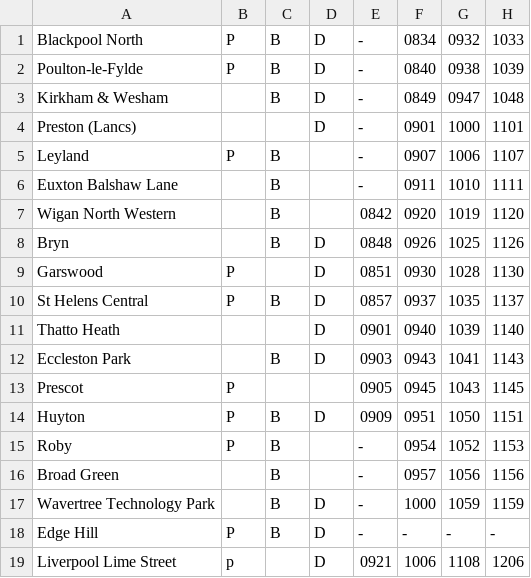
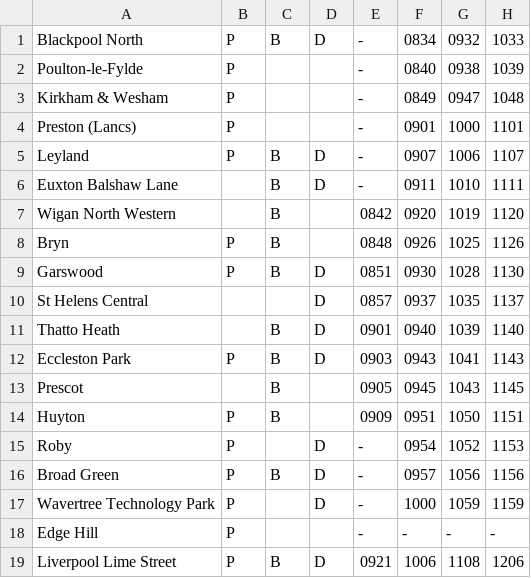
Before and after one commit to LukaGinley/Railway-Timetable-System, a CSV file: 2021-4121COMP-Team_Eclipse/SundayReversed.csv, drawn as a sheet; only a part is shown; the diff names each change by its address in the sheet, - before the commit and + after, or states it on an @@ line.

```diff
--- a/2021-4121COMP-Team_Eclipse/SundayReversed.csv
+++ b/2021-4121COMP-Team_Eclipse/SundayReversed.csv
-C2:C3: B
+C2:C3: (empty)
-D2:D4: D
+D2:D4: (empty)
-B3:B4: (empty)
+B3:B4: P
-D5:D6: (empty)
+D5:D6: D
-B8: (empty)
+B8: P
-D8: D
+D8: (empty)
-C9: (empty)
+C9: B
-B10: P
+B10: (empty)
-C10: B
+C10: (empty)
-C11: (empty)
+C11: B
-B12: (empty)
+B12: P
-B13: P
+B13: (empty)
-C13: (empty)
+C13: B
-D14: D
+D14: (empty)
-C15: B
+C15: (empty)
-D15:D16: (empty)
+D15:D16: D
-B16:B17: (empty)
+B16:B17: P
-C17:C18: B
+C17:C18: (empty)
-D18: D
+D18: (empty)
-B19: p
+B19: P
-C19: (empty)
+C19: B
```
Also changed, not shown: 2021-4121COMP-Team_Eclipse/MondayFriday.csv, 2021-4121COMP-Team_Eclipse/MondaySaturdayReversed.csv, 2 other files.
